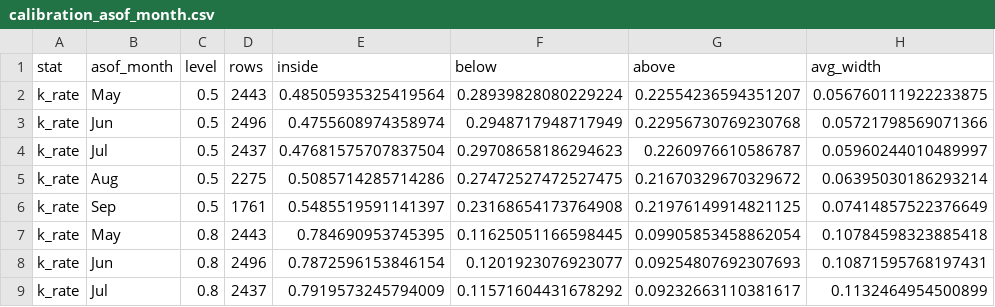
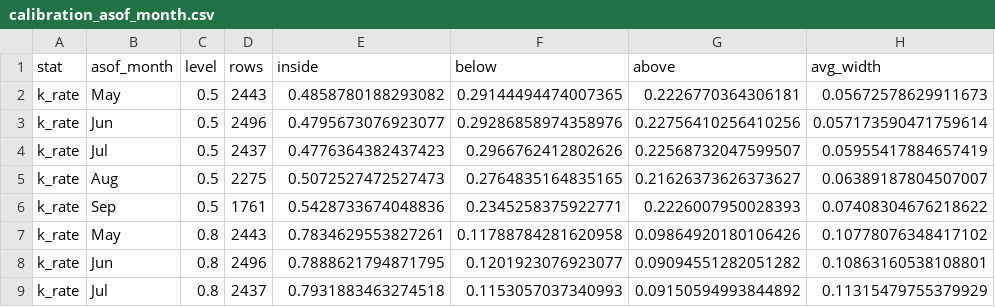
Before and after one commit to rylefrois/mlb-hitter-projections, a CSV file: reports/calibration_asof_month.csv, drawn as a sheet; only a part is shown; the diff covers the shown part only.

```diff
--- a/reports/calibration_asof_month.csv
+++ b/reports/calibration_asof_month.csv
@@ -1,9 +1,9 @@
 stat,asof_month,level,rows,inside,below,above,avg_width
-k_rate,May,0.5,2443,0.48505935325419564,0.28939828080229224,0.22554236594351207,0.056760111922233875
-k_rate,Jun,0.5,2496,0.4755608974358974,0.2948717948717949,0.22956730769230768,0.05721798569071366
-k_rate,Jul,0.5,2437,0.47681575707837504,0.29708658186294623,0.2260976610586787,0.05960244010489997
-k_rate,Aug,0.5,2275,0.5085714285714286,0.27472527472527475,0.21670329670329672,0.06395030186293214
-k_rate,Sep,0.5,1761,0.5485519591141397,0.23168654173764908,0.21976149914821125,0.07414857522376649
-k_rate,May,0.8,2443,0.784690953745395,0.11625051166598445,0.09905853458862054,0.10784598323885418
-k_rate,Jun,0.8,2496,0.7872596153846154,0.1201923076923077,0.09254807692307693,0.10871595768197431
-k_rate,Jul,0.8,2437,0.7919573245794009,0.11571604431678292,0.09232663110381617,0.1132464954500899
+k_rate,May,0.5,2443,0.4858780188293082,0.29144494474007365,0.2226770364306181,0.05672578629911673
+k_rate,Jun,0.5,2496,0.4795673076923077,0.29286858974358976,0.22756410256410256,0.057173590471759614
+k_rate,Jul,0.5,2437,0.4776364382437423,0.2966762412802626,0.22568732047599507,0.05955417884657419
+k_rate,Aug,0.5,2275,0.5072527472527473,0.2764835164835165,0.21626373626373627,0.06389187804507007
+k_rate,Sep,0.5,1761,0.5428733674048836,0.2345258375922771,0.2226007950028393,0.07408304676218622
+k_rate,May,0.8,2443,0.7834629553827261,0.11788784281620958,0.09864920180106426,0.10778076348417102
+k_rate,Jun,0.8,2496,0.7888621794871795,0.1201923076923077,0.09094551282051282,0.10863160538108801
+k_rate,Jul,0.8,2437,0.7931883463274518,0.1153057037340993,0.09150594993844892,0.11315479755379929
```
Also changed, not shown: 112 edited cells elsewhere in this file, reports/backtest_asof_month.csv, reports/backtest_overall.csv, 14 other files.
